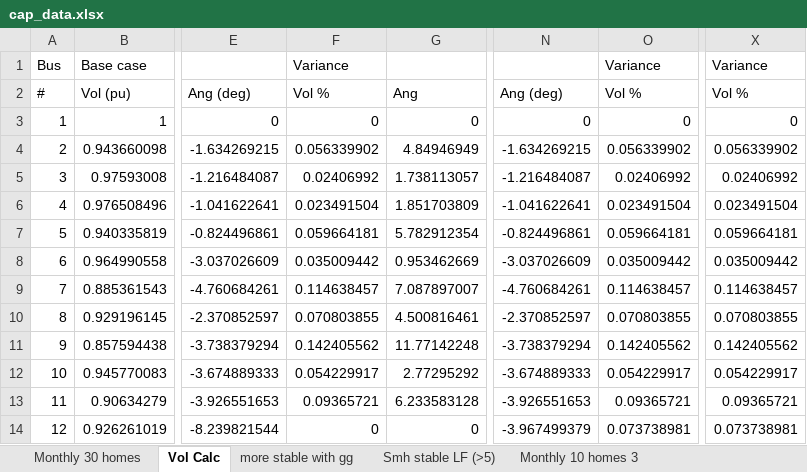
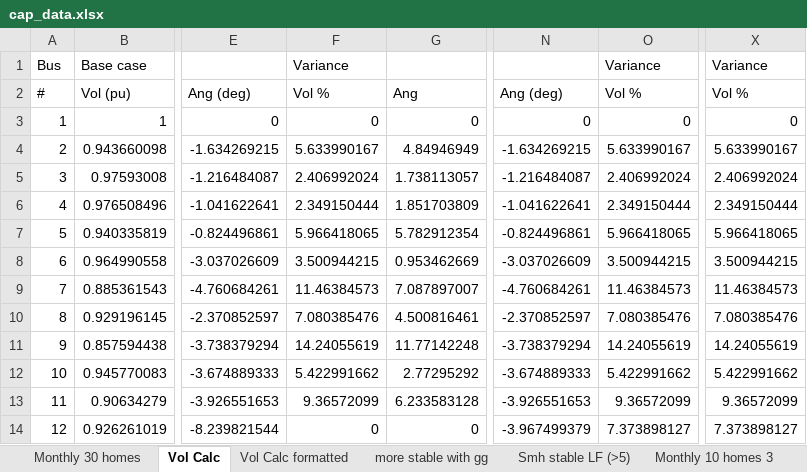
Before and after one commit to nanoha25/CapWork, an Excel workbook: cap_data.xlsx, sheet Vol Calc, drawn as a sheet; only a part is shown, gaps mark what is left out; values as stored, in another font and other column widths than the file's, no borders; the diff covers the shown part only; the diff names each change by its address in the sheet, - before the commit and + after, or states it on an @@ line.

Commit message:
Final modification of the code
Features are fixed and run successfully.
Small fix on one file for loadcase function.
Adds a new xlsx sheet for formatting existing data.

```diff
--- a/cap_data.xlsx (sheet Vol Calc)
+++ b/cap_data.xlsx (sheet Vol Calc)
+sheet tab: Vol Calc formatted
-F4: 0.056339902
+F4: 5.633990167
-O4: 0.056339902
+O4: 5.633990167
-X4: 0.056339902
+X4: 5.633990167
-F5: 0.02406992
+F5: 2.406992024
-O5: 0.02406992
+O5: 2.406992024
-X5: 0.02406992
+X5: 2.406992024
-F6: 0.023491504
+F6: 2.349150444
-O6: 0.023491504
+O6: 2.349150444
-X6: 0.023491504
+X6: 2.349150444
-F7: 0.059664181
+F7: 5.966418065
-O7: 0.059664181
+O7: 5.966418065
-X7: 0.059664181
+X7: 5.966418065
-F8: 0.035009442
+F8: 3.500944215
-O8: 0.035009442
+O8: 3.500944215
-X8: 0.035009442
+X8: 3.500944215
-F9: 0.114638457
+F9: 11.46384573
-O9: 0.114638457
+O9: 11.46384573
-X9: 0.114638457
+X9: 11.46384573
-F10: 0.070803855
+F10: 7.080385476
-O10: 0.070803855
+O10: 7.080385476
-X10: 0.070803855
+X10: 7.080385476
-F11: 0.142405562
+F11: 14.24055619
-O11: 0.142405562
+O11: 14.24055619
-X11: 0.142405562
+X11: 14.24055619
-F12: 0.054229917
+F12: 5.422991662
-O12: 0.054229917
+O12: 5.422991662
-X12: 0.054229917
+X12: 5.422991662
-F13: 0.09365721
+F13: 9.36572099
-O13: 0.09365721
+O13: 9.36572099
-X13: 0.09365721
+X13: 9.36572099
-O14: 0.073738981
+O14: 7.373898127
-X14: 0.073738981
+X14: 7.373898127
```
Also changed, not shown: 68 added rows and 29 edited cells elsewhere in this sheet, formulas that keep their value, 3 other files.
